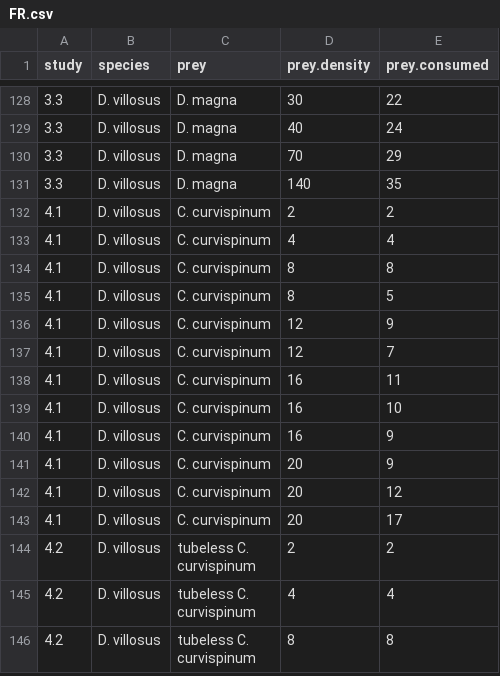
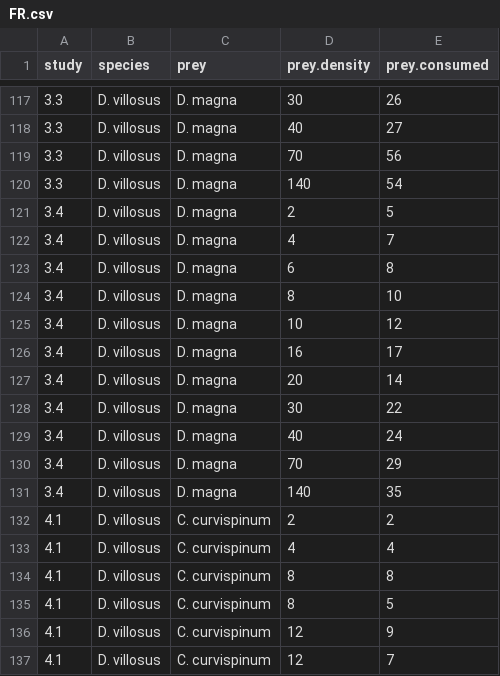
Before and after one commit to Monsauce/Trophic-meta-analysis, a CSV file: FR.csv, drawn as a sheet; only a part is shown, gaps mark what is left out; the shorter side is filled out with more unchanged rows; the diff covers the shown part only.

```diff
--- a/FR.csv
+++ b/FR.csv
@@ -128,5 +117,16 @@ study,species,prey,prey.density,prey.consumed
-3.3,D. villosus,D. magna,30,22
-3.3,D. villosus,D. magna,40,24
-3.3,D. villosus,D. magna,70,29
-3.3,D. villosus,D. magna,140,35
+3.3,D. villosus,D. magna,30,26
+3.3,D. villosus,D. magna,40,27
+3.3,D. villosus,D. magna,70,56
+3.3,D. villosus,D. magna,140,54
+3.4,D. villosus,D. magna,2,5
+3.4,D. villosus,D. magna,4,7
+3.4,D. villosus,D. magna,6,8
+3.4,D. villosus,D. magna,8,10
+3.4,D. villosus,D. magna,10,12
+3.4,D. villosus,D. magna,16,17
+3.4,D. villosus,D. magna,20,14
+3.4,D. villosus,D. magna,30,22
+3.4,D. villosus,D. magna,40,24
+3.4,D. villosus,D. magna,70,29
+3.4,D. villosus,D. magna,140,35
 4.1,D. villosus,C. curvispinum,2,2
```
Also changed, not shown: 11 removed rows and 21 edited cells elsewhere in this file.
